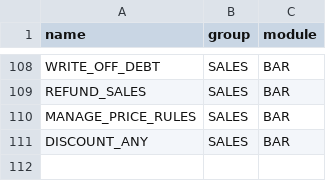
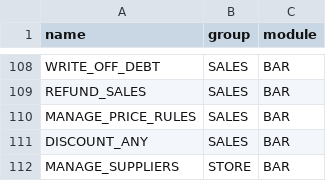
Before and after one commit to Barnaba-star/midland_bar_backend, a CSV file: src/main/resources/seed/Permission.csv, drawn as a sheet; only a part is shown, gaps mark what is left out; the diff names each change by its address in the sheet, - before the commit and + after, or states it on an @@ line.

```diff
--- a/src/main/resources/seed/Permission.csv
+++ b/src/main/resources/seed/Permission.csv
+row 112: MANAGE_SUPPLIERS | STORE | BAR
```
Also changed, not shown: 16 other files.
